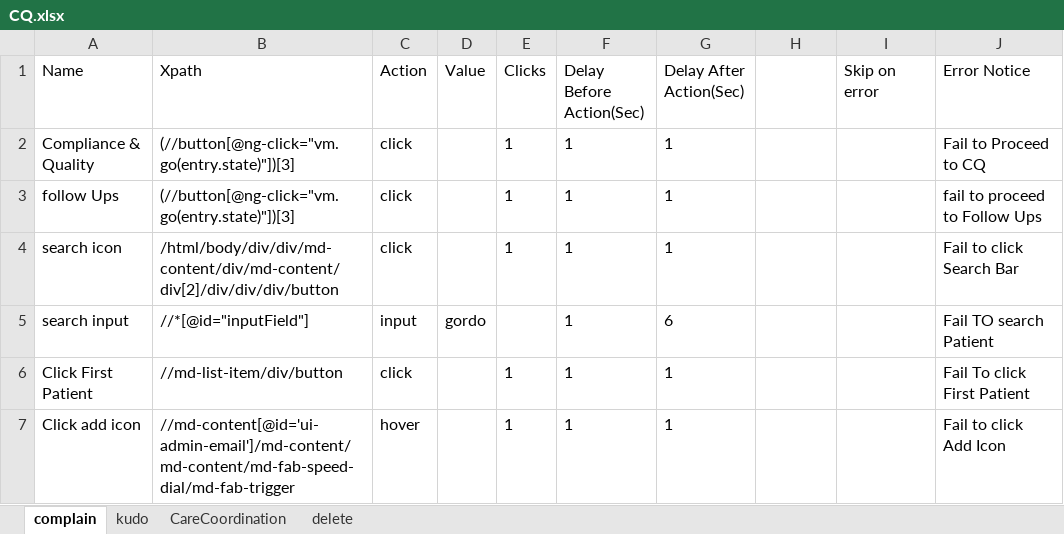
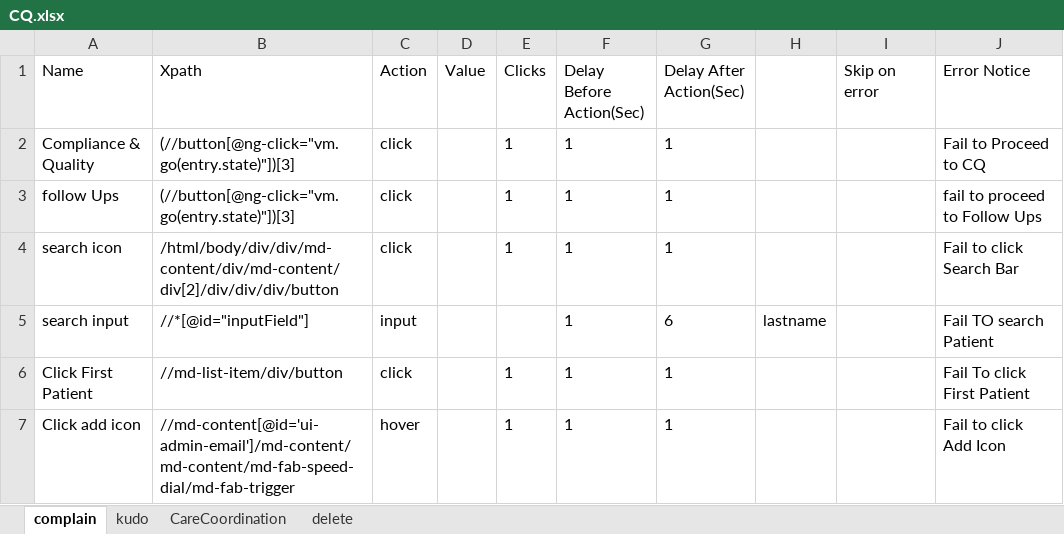
Before and after one commit to Ustingit/Automation, an Excel workbook: resources/CQ.xlsx, sheet complain, drawn as a sheet; only a part is shown; values as stored, in another font and other column widths than the file's, no borders; the diff names each change by its address in the sheet, - before the commit and + after, or states it on an @@ line.

```diff
--- a/resources/CQ.xlsx (sheet complain)
+++ b/resources/CQ.xlsx (sheet complain)
-D5 (Value): gordo
+D5 (Value): (empty)
-H5: (empty)
+H5: lastname
```
Also changed, not shown: sheet delete, sheet kudo, sheet CareCoordination.
